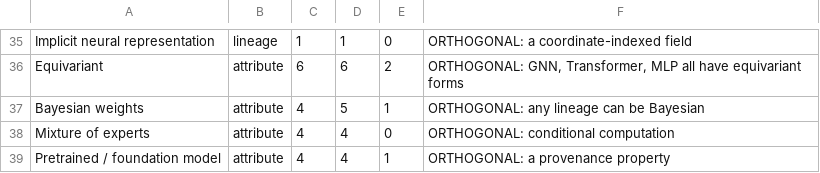
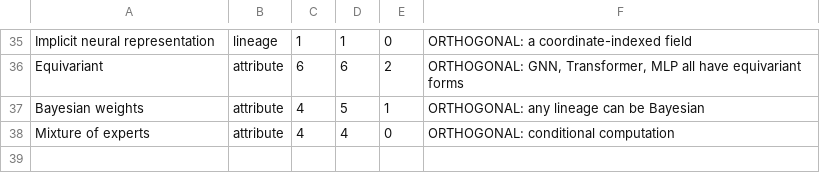
Before and after one commit to bouthilx/paperext, a TSV file: data/ontology/design/AGGREGATION_TARGETS.tsv, drawn as a sheet; only a part is shown, gaps mark what is left out.

```diff
--- a/data/ontology/design/AGGREGATION_TARGETS.tsv
+++ b/data/ontology/design/AGGREGATION_TARGETS.tsv
@@ -38,2 +38 @@ Bayesian weights	attribute	4	5	1	ORTHOGONAL: any lineage can be Bayesian
 Mixture of experts	attribute	4	4	0	ORTHOGONAL: conditional computation
-Pretrained / foundation model	attribute	4	4	1	ORTHOGONAL: a provenance property
```
Also changed, not shown: 4 other files.
